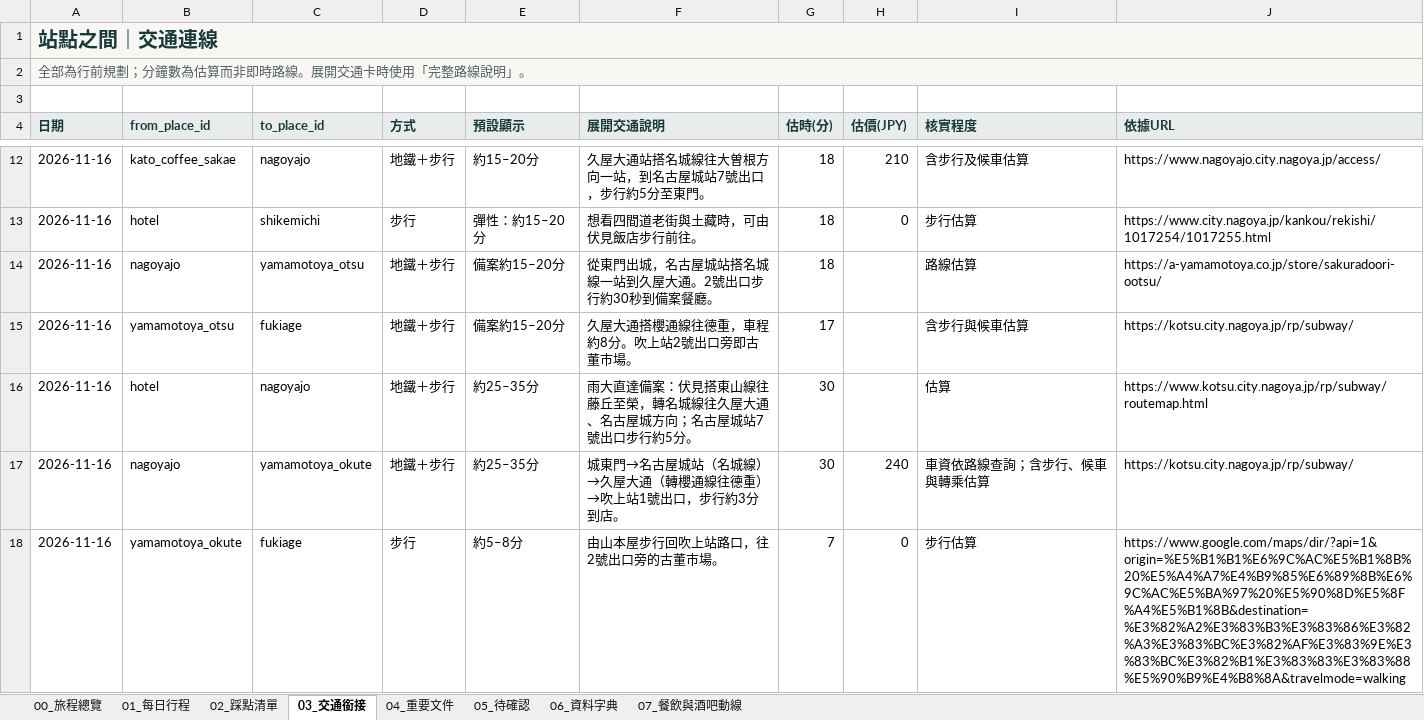
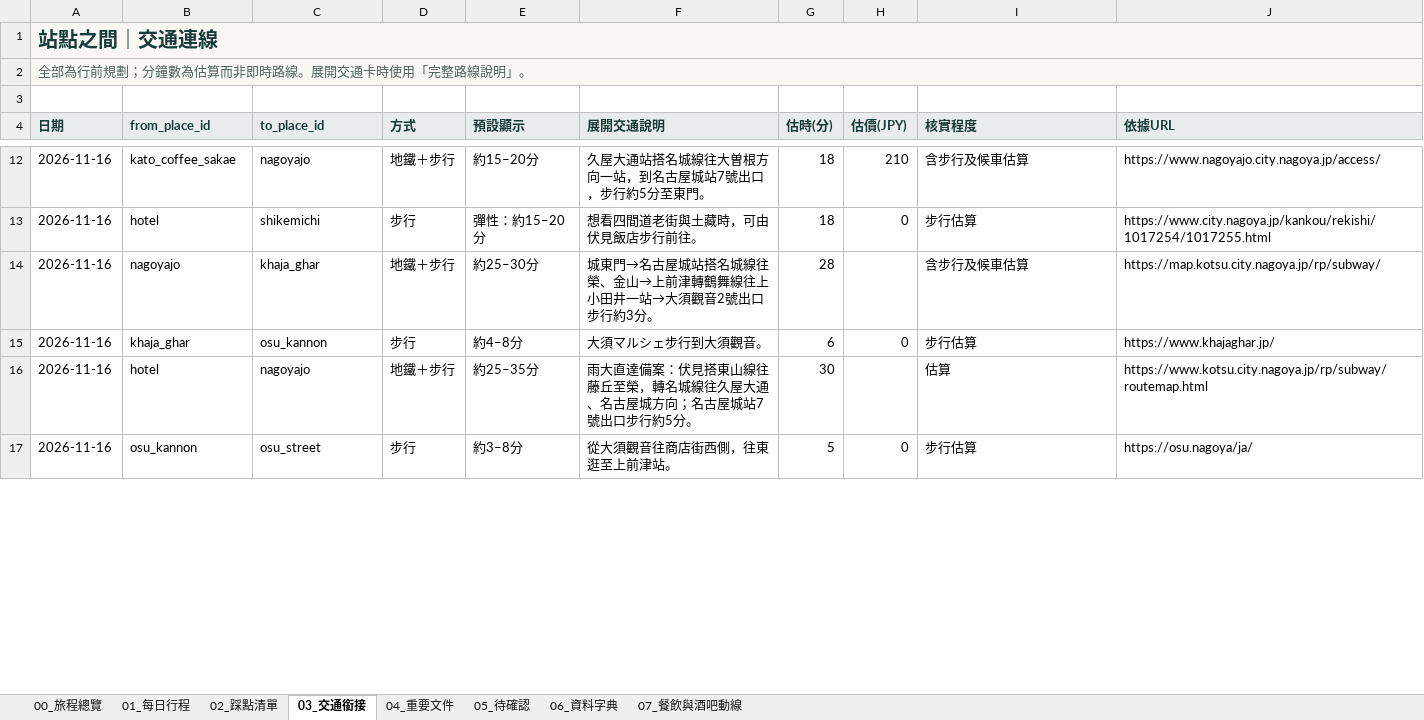
Before and after one commit to juifa-tsai/LifeTravelGuide, an Excel workbook: docs/名古屋四日行程_20261115-1118.xlsx, sheet 03_交通銜接, drawn as a sheet; only a part is shown, gaps mark what is left out; values as stored, in another font and other column widths than the file's, no borders; removed rows and columns are numbered as before the commit, all else as after; the diff covers the shown part only; the diff names each change by its address in the sheet, - before the commit and + after, or states it on an @@ line.

```diff
--- a/docs/名古屋四日行程_20261115-1118.xlsx (sheet 03_交通銜接)
+++ b/docs/名古屋四日行程_20261115-1118.xlsx (sheet 03_交通銜接)
-C14 (to_place_id): yamamotoya_otsu
+C14 (to_place_id): khaja_ghar
-E14 (預設顯示): 備案約15–20分
+E14 (預設顯示): 約25–30分
-F14 (展開交通說明): 從東門出城，名古屋城站搭名城線一站到久屋大通。2號出口步行約30秒到備案餐廳。
+F14 (展開交通說明): 城東門→名古屋城站搭名城線往榮、金山→上前津轉鶴舞線往上小田井一站→大須觀音2號出口步行約3分。
-G14 (估時(分)): 18
+G14 (估時(分)): 28
-I14 (核實程度): 路線估算
+I14 (核實程度): 含步行及候車估算
-J14 (依據URL): https://a-yamamotoya.co.jp/store/sakuradoori-ootsu/
+J14 (依據URL): https://map.kotsu.city.nagoya.jp/rp/subway/
-row 15: 2026-11-16 | yamamotoya_otsu | fukiage | 地鐵＋步行 | 備案約15–20分 | 久屋大通搭櫻通線往德重，車程約8分。吹上站2號出口旁即古董市場。 | 17 |  | 含步行與候車估算 | https://kotsu.city.nagoya.jp/rp/subway/
+row 15: 2026-11-16 | khaja_ghar | osu_kannon | 步行 | 約4–8分 | 大須マルシェ步行到大須觀音。 | 6 | 0 | 步行估算 | https://www.khajaghar.jp/
-row 17: 2026-11-16 | nagoyajo | yamamotoya_okute | 地鐵＋步行 | 約25–35分 | 城東門→名古屋城站（名城線）→久屋大通（轉櫻通線往德重）→吹上站1號出口，步行約3分到店。 | 30 | 240 | 車資依路線查詢；含步行、候車與轉乘估算 | https://kotsu.city.nagoya.jp/rp/subway/
-B17 (from_place_id): yamamotoya_okute
+B17 (from_place_id): osu_kannon
-C17 (to_place_id): fukiage
+C17 (to_place_id): osu_street
-E17 (預設顯示): 約5–8分
+E17 (預設顯示): 約3–8分
-F17 (展開交通說明): 由山本屋步行回吹上站路口，往2號出口旁的古董市場。
+F17 (展開交通說明): 從大須觀音往商店街西側，往東逛至上前津站。
-G17 (估時(分)): 7
+G17 (估時(分)): 5
-J17 (依據URL): https://www.google.com/maps/dir/?api=1&origin=%E5%B1%B1%E6%9C%AC%E5%B1%8B%20%E5%A4%A7%E4%B9%85%E6%89%8B%E6%9C%AC%E5%BA%97%20%E5%90%8D%E5%8F%A4%E5%B1%8B&destination=%E3%82%A2%E3%83%B3%E3%83%86%E3%82%A3%E3%83%BC%E3%82%AF%E3%83%9E%E3%83%BC%E3%82%B1%E3%83%83%E3%83%88%E5%90%B9%E4%B8%8A&travelmode=walking
+J17 (依據URL): https://osu.nagoya/ja/
```
Also changed, not shown: 8 added rows, 5 removed rows and 45 edited cells elsewhere in this sheet, sheet 01_每日行程, sheet 07_餐飲與酒吧動線, sheet 02_踩點清單, sheet 05_待確認, sheet 00_旅程總覽, formulas that keep their value, 14 other files.
